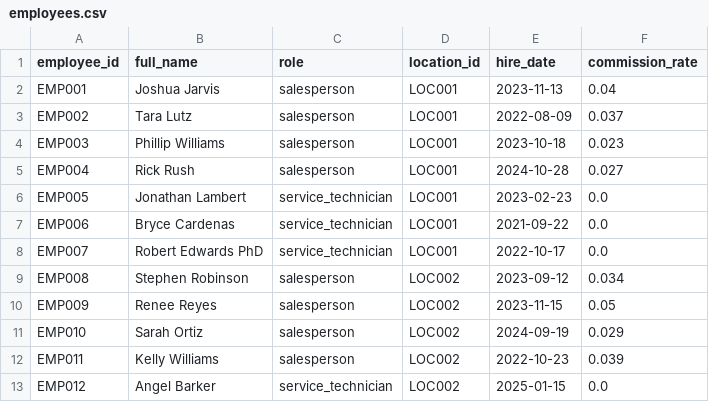
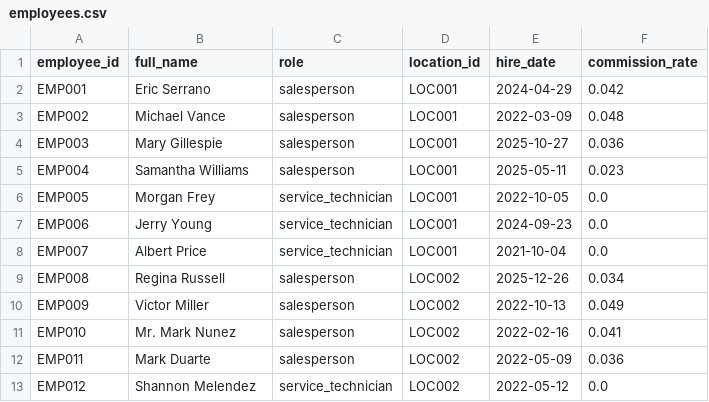
Before and after one commit to kpk111298/kommineni-group, a CSV file: divisions/meel-motors/data/raw/employees.csv, drawn as a sheet; only a part is shown; the diff covers the shown part only.

```diff
--- a/divisions/meel-motors/data/raw/employees.csv
+++ b/divisions/meel-motors/data/raw/employees.csv
@@ -1,13 +1,13 @@
 employee_id,full_name,role,location_id,hire_date,commission_rate
-EMP001,Joshua Jarvis,salesperson,LOC001,2023-11-13,0.04
-EMP002,Tara Lutz,salesperson,LOC001,2022-08-09,0.037
-EMP003,Phillip Williams,salesperson,LOC001,2023-10-18,0.023
-EMP004,Rick Rush,salesperson,LOC001,2024-10-28,0.027
-EMP005,Jonathan Lambert,service_technician,LOC001,2023-02-23,0.0
-EMP006,Bryce Cardenas,service_technician,LOC001,2021-09-22,0.0
-EMP007,Robert Edwards PhD,service_technician,LOC001,2022-10-17,0.0
-EMP008,Stephen Robinson,salesperson,LOC002,2023-09-12,0.034
-EMP009,Renee Reyes,salesperson,LOC002,2023-11-15,0.05
-EMP010,Sarah Ortiz,salesperson,LOC002,2024-09-19,0.029
-EMP011,Kelly Williams,salesperson,LOC002,2022-10-23,0.039
-EMP012,Angel Barker,service_technician,LOC002,2025-01-15,0.0
+EMP001,Eric Serrano,salesperson,LOC001,2024-04-29,0.042
+EMP002,Michael Vance,salesperson,LOC001,2022-03-09,0.048
+EMP003,Mary Gillespie,salesperson,LOC001,2025-10-27,0.036
+EMP004,Samantha Williams,salesperson,LOC001,2025-05-11,0.023
+EMP005,Morgan Frey,service_technician,LOC001,2022-10-05,0.0
+EMP006,Jerry Young,service_technician,LOC001,2024-09-23,0.0
+EMP007,Albert Price,service_technician,LOC001,2021-10-04,0.0
+EMP008,Regina Russell,salesperson,LOC002,2025-12-26,0.034
+EMP009,Victor Miller,salesperson,LOC002,2022-10-13,0.049
+EMP010,Mr. Mark Nunez,salesperson,LOC002,2022-02-16,0.041
+EMP011,Mark Duarte,salesperson,LOC002,2022-05-09,0.036
+EMP012,Shannon Melendez,service_technician,LOC002,2022-05-12,0.0
```
Also changed, not shown: 58 edited cells elsewhere in this file, divisions/meel-motors/data/raw/sales_transactions.csv, divisions/meel-motors/data/raw/service_jobs.csv, 2 other files.
